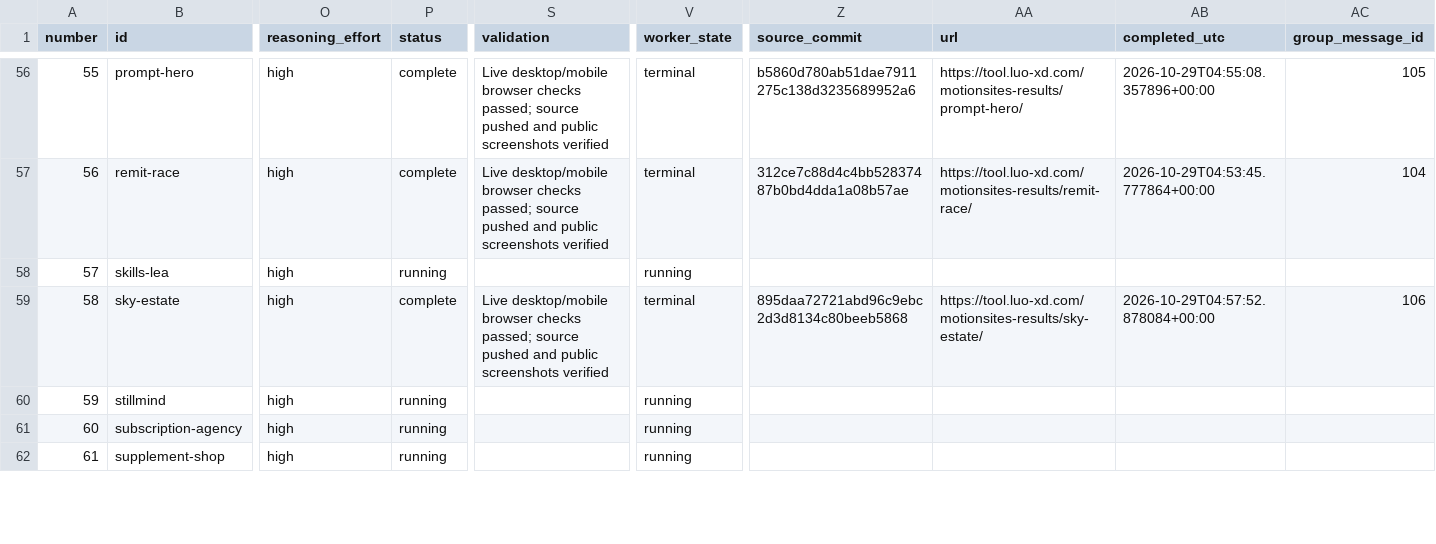
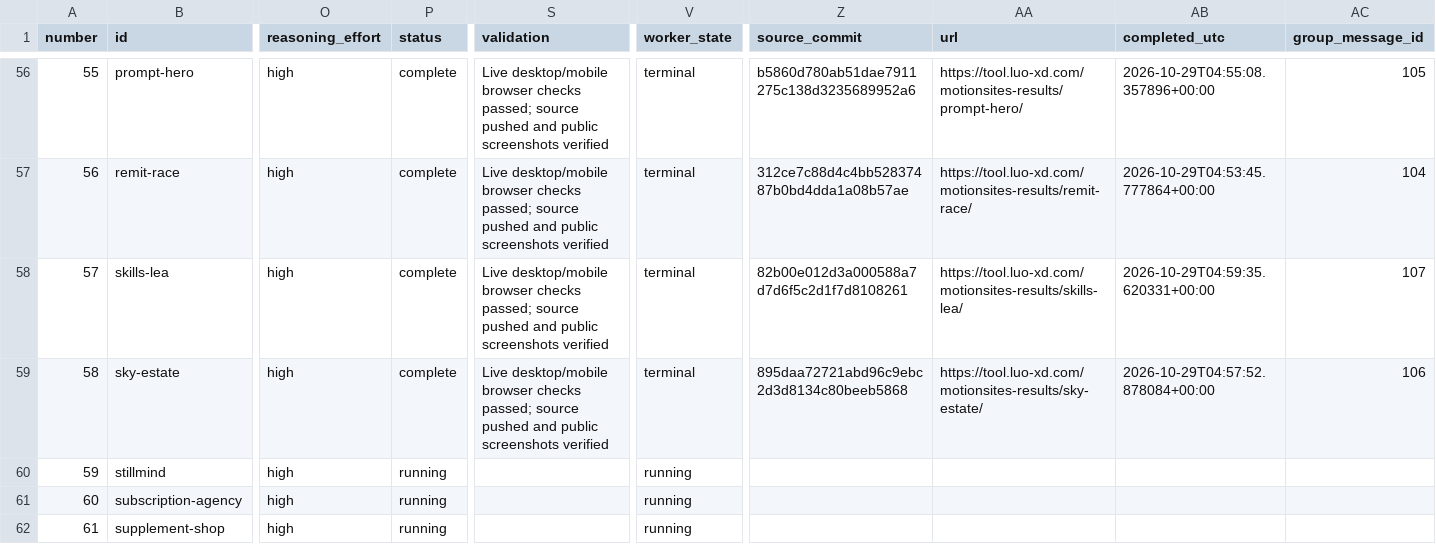
Before and after one commit to radish40/MotionSites, a CSV file: docs/gpt-6.1-sol-high/inventory.csv, drawn as a sheet; only a part is shown, gaps mark what is left out; the diff covers the shown part only; the diff names each change by its address in the sheet, - before the commit and + after, or states it on an @@ line.

```diff
--- a/docs/gpt-6.1-sol-high/inventory.csv
+++ b/docs/gpt-6.1-sol-high/inventory.csv
-P58 (status): running
+P58 (status): complete
-S58 (validation): (empty)
+S58 (validation): Live desktop/mobile browser checks passed; source pushed and public screenshots verified
-V58 (worker_state): running
+V58 (worker_state): terminal
-Z58 (source_commit): (empty)
+Z58 (source_commit): 82b00e012d3a000588a7d7d6f5c2d1f7d8108261
-AA58 (url): (empty)
+AA58 (url): https://tool.luo-xd.com/motionsites-results/skills-lea/
-AB58 (completed_utc): (empty)
+AB58 (completed_utc): 2026-10-29T04:59:35.620331+00:00
-AC58 (group_message_id): (empty)
+AC58 (group_message_id): 107
```
Also changed, not shown: 8 edited cells elsewhere in this file, 4 other files.
